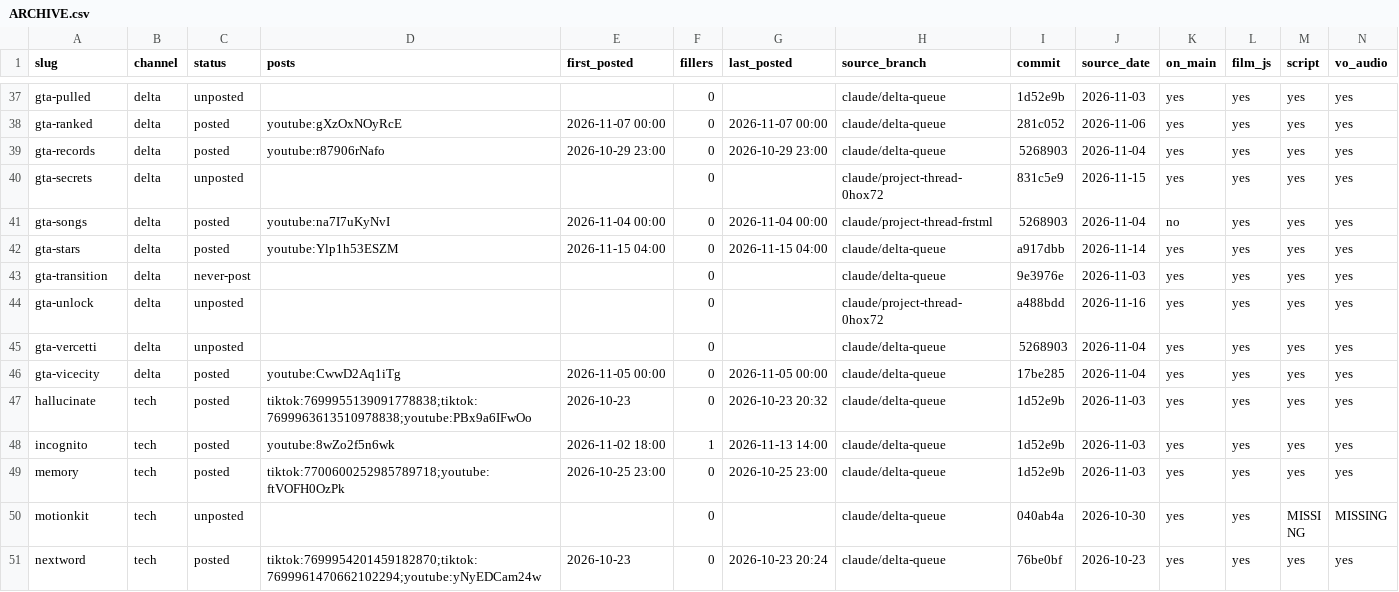
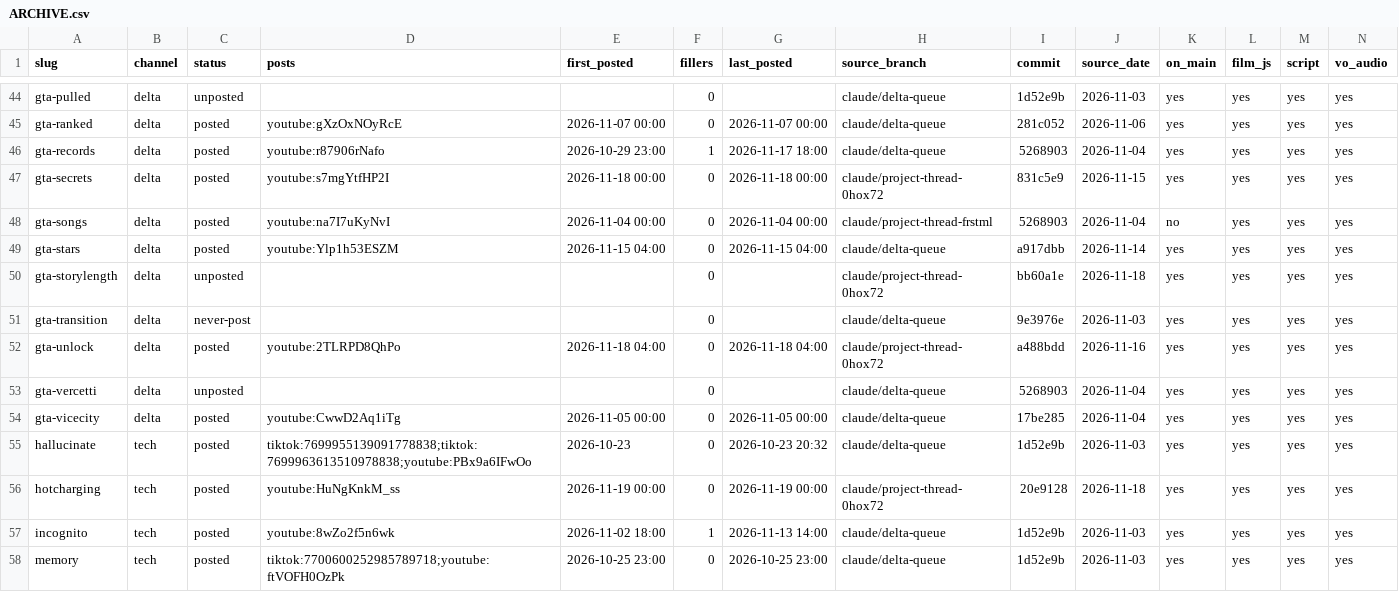
Before and after one commit to Wrexist/molindesign, a CSV file: factory/ARCHIVE.csv, drawn as a sheet; only a part is shown, gaps mark what is left out; the shorter side is filled out with more unchanged rows; addresses are those after the commit; rows hold the shown columns only; the diff covers the shown part only; the diff names each change by its address in the sheet, - before the commit and + after, or states it on an @@ line.

```diff
--- a/factory/ARCHIVE.csv
+++ b/factory/ARCHIVE.csv
-F46 (fillers): 0
+F46 (fillers): 1
-G46 (last_posted): 2026-10-29 23:00
+G46 (last_posted): 2026-11-17 18:00
-C47 (status): unposted
+C47 (status): posted
-D47 (posts): (empty)
+D47 (posts): youtube:s7mgYtfHP2I
-E47 (first_posted): (empty)
+E47 (first_posted): 2026-11-18 00:00
-G47 (last_posted): (empty)
+G47 (last_posted): 2026-11-18 00:00
+row 50: gta-storylength | delta | unposted |  |  | 0 |  | claude/project-thread-0hox72 | bb60a1e | 2026-11-18 | yes | yes | yes | yes
-C52 (status): unposted
+C52 (status): posted
-D52 (posts): (empty)
+D52 (posts): youtube:2TLRPD8QhPo
-E52 (first_posted): (empty)
+E52 (first_posted): 2026-11-18 04:00
-G52 (last_posted): (empty)
+G52 (last_posted): 2026-11-18 04:00
+row 56: hotcharging | tech | posted | youtube:HuNgKnkM_ss | 2026-11-19 00:00 | 0 | 2026-11-19 00:00 | claude/project-thread-0hox72 | 20e9128 | 2026-11-18 | yes | yes | yes | yes
```
Also changed, not shown: 7 added rows and 13 edited cells elsewhere in this file, 1 other file.
